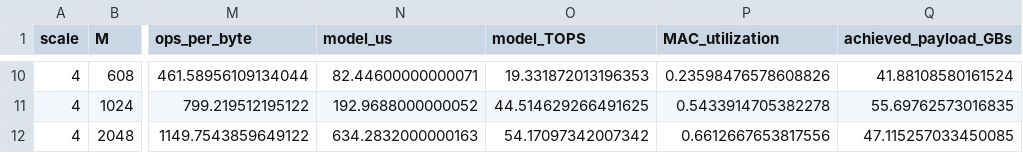
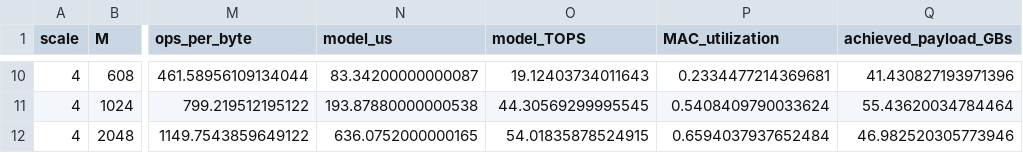
Before and after one commit to jhroh13/chipyard, a CSV file: tiny-npu/model/p0_results.csv, drawn as a sheet; only a part is shown, gaps mark what is left out; the diff covers the shown part only; the diff names each change by its address in the sheet, - before the commit and + after, or states it on an @@ line.

```diff
--- a/tiny-npu/model/p0_results.csv
+++ b/tiny-npu/model/p0_results.csv
-N10 (model_us): 82.44600000000071
+N10 (model_us): 83.34200000000087
-O10 (model_TOPS): 19.331872013196353
+O10 (model_TOPS): 19.12403734011643
-P10 (MAC_utilization): 0.23598476578608826
+P10 (MAC_utilization): 0.2334477214369681
-Q10 (achieved_payload_GBs): 41.88108580161524
+Q10 (achieved_payload_GBs): 41.430827193971396
-N11 (model_us): 192.9688000000052
+N11 (model_us): 193.87880000000538
-O11 (model_TOPS): 44.514629266491625
+O11 (model_TOPS): 44.30569299995545
-P11 (MAC_utilization): 0.5433914705382278
+P11 (MAC_utilization): 0.5408409790033624
-Q11 (achieved_payload_GBs): 55.69762573016835
+Q11 (achieved_payload_GBs): 55.43620034784464
-N12 (model_us): 634.2832000000163
+N12 (model_us): 636.0752000000165
-O12 (model_TOPS): 54.17097342007342
+O12 (model_TOPS): 54.01835878524915
-P12 (MAC_utilization): 0.6612667653817556
+P12 (MAC_utilization): 0.6594037937652484
-Q12 (achieved_payload_GBs): 47.115257033450085
+Q12 (achieved_payload_GBs): 46.982520305773946
```
Also changed, not shown: 32 edited cells elsewhere in this file, tiny-npu/configs/p0_parameters.csv, 12 other files.
